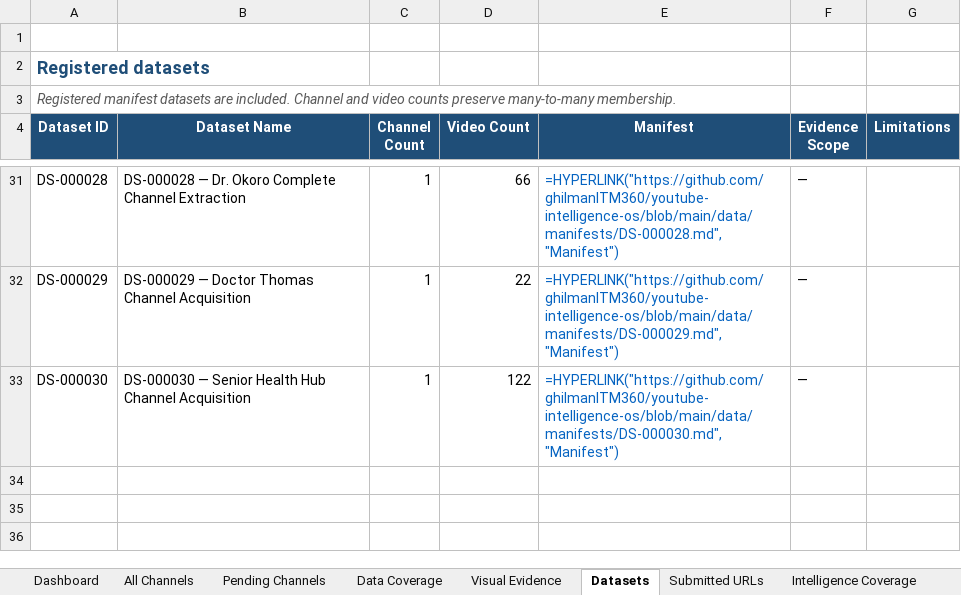
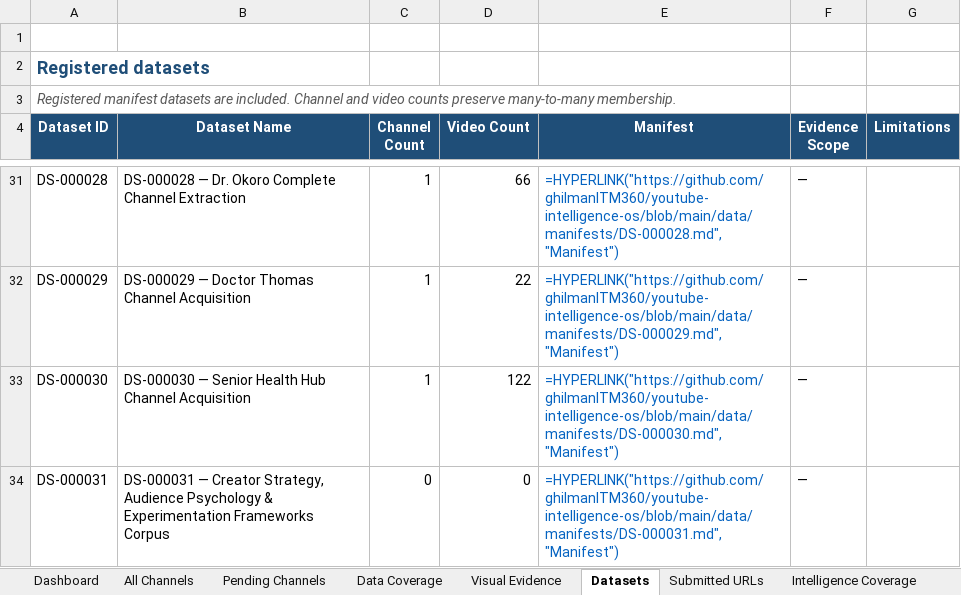
Before and after one commit to ghilmanITM360/youtube-intelligence-os, an Excel workbook: data/normalized/channel-targets/YOUTUBE_CHANNEL_MASTER_TRACKER.xlsx, sheet Datasets, drawn as a sheet; only a part is shown, gaps mark what is left out; values as stored, in another font and other column widths than the file's, no borders; formulas without a stored value are shown as written; table styles not drawn; the diff names each change by its address in the sheet, - before the commit and + after, or states it on an @@ line.

Commit message:
data: integrate creator-strategy knowledge corpus

```diff
--- a/data/normalized/channel-targets/YOUTUBE_CHANNEL_MASTER_TRACKER.xlsx (sheet Datasets)
+++ b/data/normalized/channel-targets/YOUTUBE_CHANNEL_MASTER_TRACKER.xlsx (sheet Datasets)
+row 34: DS-000031 | DS-000031 — Creator Strategy, Audience Psychology & Experimentation Frameworks Corpus | 0 | 0 | =HYPERLINK("https://github.com/ghilmanITM360/youtube-intelligence-os/blob/main/data/manifests/DS-000031.md","Manifest") | —
```
Also changed, not shown: 14 other files.
